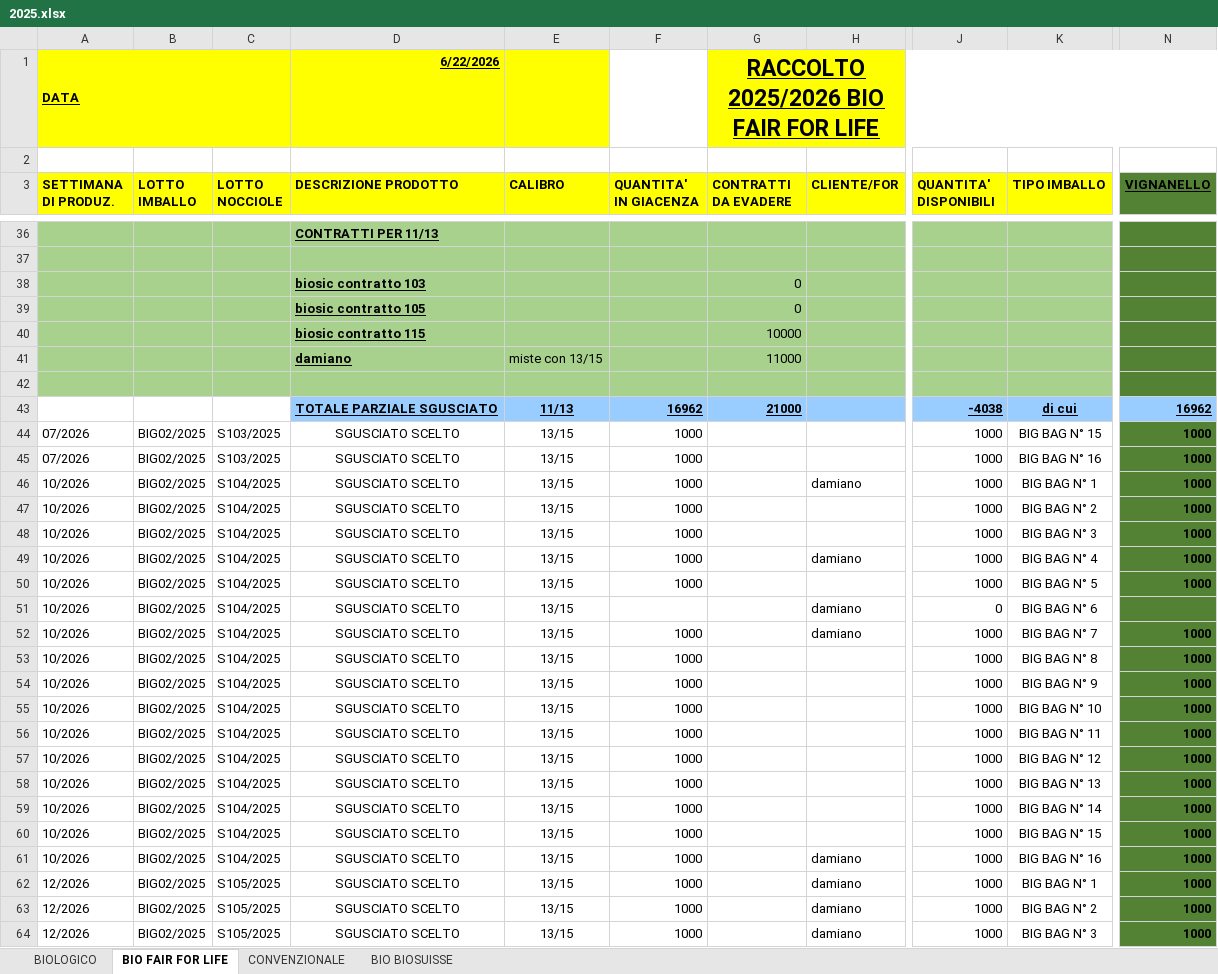
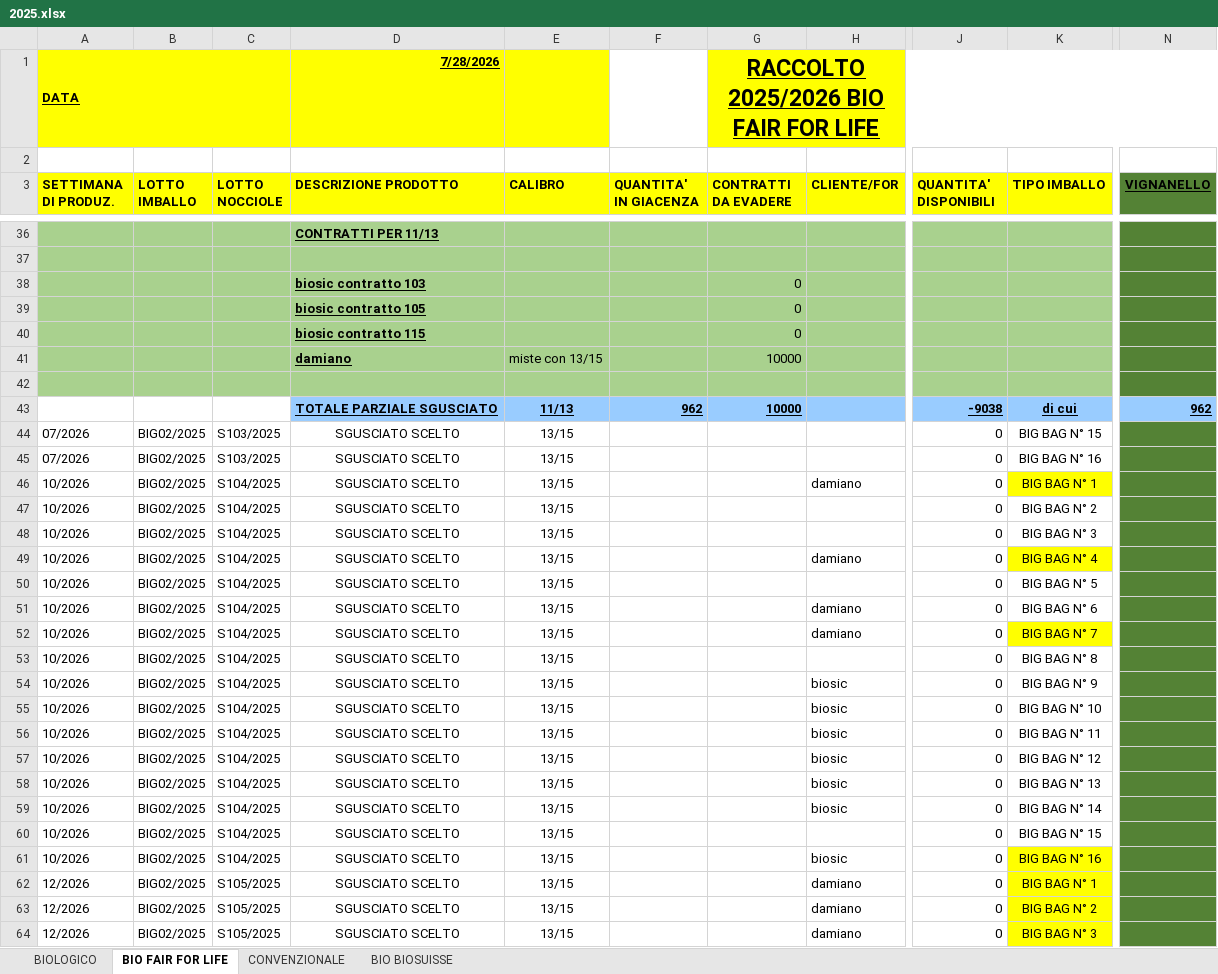
Before and after one commit to Papetto98/magazzino-assofrutti, an Excel workbook: 2025.xlsx, sheet BIO FAIR FOR LIFE, drawn as a sheet; only a part is shown, gaps mark what is left out; values as stored, in another font and other column widths than the file's, no borders; the diff covers the shown part only; the diff names each change by its address in the sheet, - before the commit and + after, or states it on an @@ line.

```diff
--- a/2025.xlsx (sheet BIO FAIR FOR LIFE)
+++ b/2025.xlsx (sheet BIO FAIR FOR LIFE)
-D1 (DESCRIZIONE PRODOTTO): 6/22/2026
+D1 (DESCRIZIONE PRODOTTO): 7/28/2026
-G40 (CONTRATTI DA EVADERE): 10000
+G40 (CONTRATTI DA EVADERE): 0
-G41 (CONTRATTI DA EVADERE): 11000
+G41 (CONTRATTI DA EVADERE): 10000
-F43 (QUANTITA' IN GIACENZA): 16962
+F43 (QUANTITA' IN GIACENZA): 962
-G43 (CONTRATTI DA EVADERE): 21000
+G43 (CONTRATTI DA EVADERE): 10000
-J43 (QUANTITA' DISPONIBILI): -4038
+J43 (QUANTITA' DISPONIBILI): -9038
-N43 (VIGNANELLO): 16962
+N43 (VIGNANELLO): 962
-F44:F50 (QUANTITA' IN GIACENZA): 1000
+F44:F50 (QUANTITA' IN GIACENZA): (empty)
-J44:J50 (QUANTITA' DISPONIBILI): 1000
+J44:J50 (QUANTITA' DISPONIBILI): 0
-N44:N50 (VIGNANELLO): 1000
+N44:N50 (VIGNANELLO): (empty)
-K46 fill: none
+K46 fill: #FFFF00
-K49 fill: none
+K49 fill: #FFFF00
-F52:F64 (QUANTITA' IN GIACENZA): 1000
+F52:F64 (QUANTITA' IN GIACENZA): (empty)
-J52:J64 (QUANTITA' DISPONIBILI): 1000
+J52:J64 (QUANTITA' DISPONIBILI): 0
-K52 fill: none
+K52 fill: #FFFF00
-N52:N64 (VIGNANELLO): 1000
+N52:N64 (VIGNANELLO): (empty)
-H54:H59 (CLIENTE/FOR): (empty)
+H54:H59 (CLIENTE/FOR): biosic
-H61 (CLIENTE/FOR): damiano
+H61 (CLIENTE/FOR): biosic
-K61:K64 fill: none
+K61:K64 fill: #FFFF00
```
Also changed, not shown: 94 edited cells and cell formats elsewhere in this sheet, sheet CONVENZIONALE, sheet BIOLOGICO, sheet BIO BIOSUISSE, formulas that keep their value, 4 other files.
